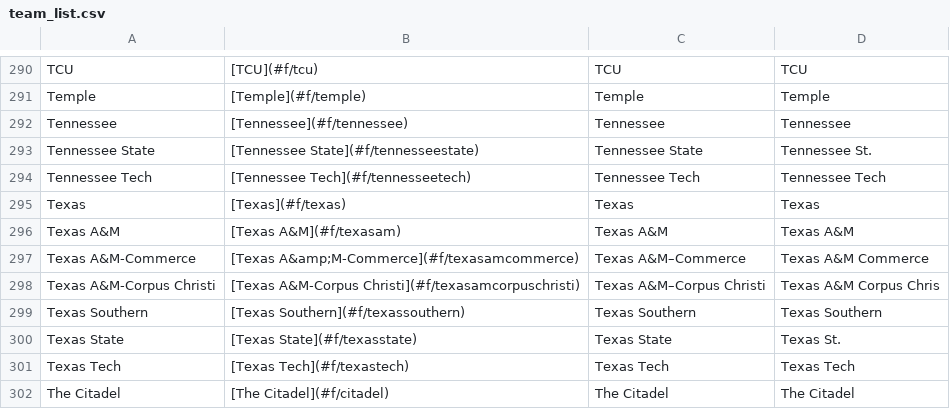
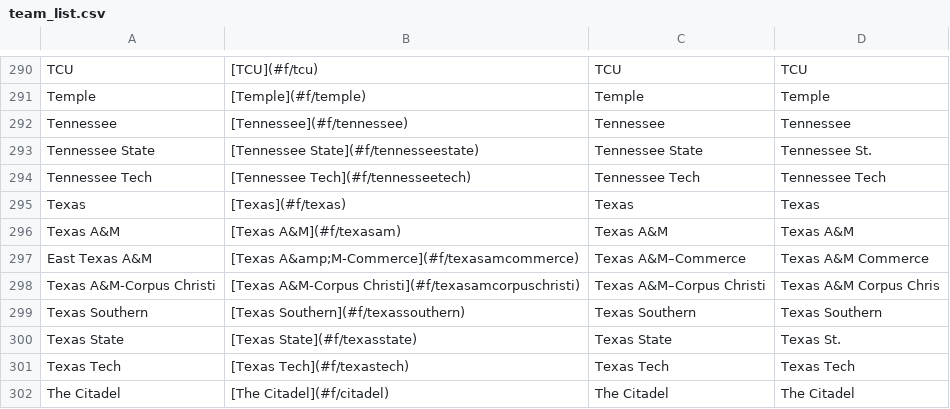
Before and after one commit to ischmidt20/cbbBot, a CSV file: data/team_list.csv, drawn as a sheet; only a part is shown, gaps mark what is left out.

Commit message:
east texas a&m

```diff
--- a/data/team_list.csv
+++ b/data/team_list.csv
@@ -296,3 +296,3 @@ Texas,[Texas](#f/texas),Texas,Texas
 Texas A&M,[Texas A&M](#f/texasam),Texas A&M,Texas A&M
-Texas A&M-Commerce,[Texas A&amp;M-Commerce](#f/texasamcommerce),Texas A&M–Commerce,Texas A&M Commerce
+East Texas A&M,[Texas A&amp;M-Commerce](#f/texasamcommerce),Texas A&M–Commerce,Texas A&M Commerce
 Texas A&M-Corpus Christi,[Texas A&M-Corpus Christi](#f/texasamcorpuschristi),Texas A&M–Corpus Christi,Texas A&M Corpus Chris
```
